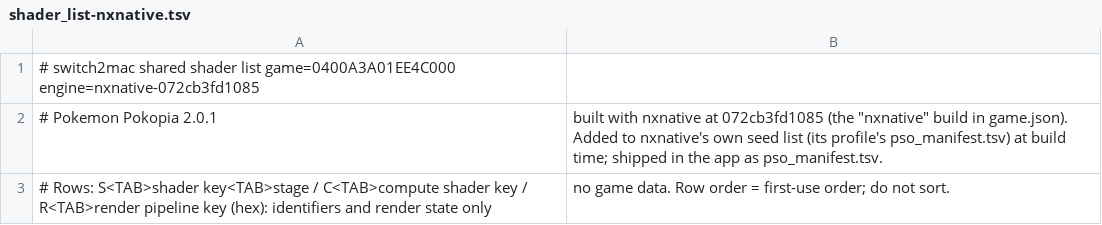
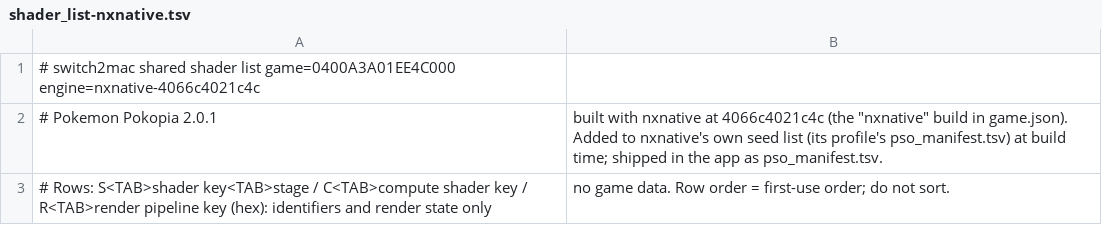
Before and after one commit to Hengle/switch2mac, a TSV file: games/pokemon-pokopia/shader_list-nxnative.tsv, drawn as a sheet.

```diff
--- a/games/pokemon-pokopia/shader_list-nxnative.tsv
+++ b/games/pokemon-pokopia/shader_list-nxnative.tsv
@@ -1,3 +1,3 @@
-# switch2mac shared shader list	game=0400A3A01EE4C000	engine=nxnative-072cb3fd1085
-# Pokemon Pokopia 2.0.1, built with nxnative at 072cb3fd1085 (the "nxnative" build in game.json). Added to nxnative's own seed list (its profile's pso_manifest.tsv) at build time; shipped in the app as pso_manifest.tsv.
+# switch2mac shared shader list	game=0400A3A01EE4C000	engine=nxnative-4066c4021c4c
+# Pokemon Pokopia 2.0.1, built with nxnative at 4066c4021c4c (the "nxnative" build in game.json). Added to nxnative's own seed list (its profile's pso_manifest.tsv) at build time; shipped in the app as pso_manifest.tsv.
 # Rows: S<TAB>shader key<TAB>stage / C<TAB>compute shader key / R<TAB>render pipeline key (hex): identifiers and render state only, no game data. Row order = first-use order; do not sort.
```
Also changed, not shown: 1 other file.
